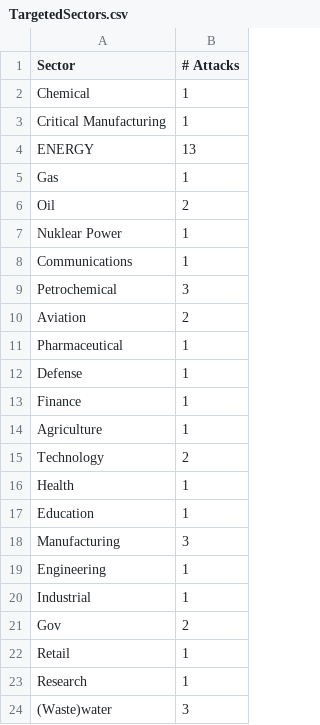
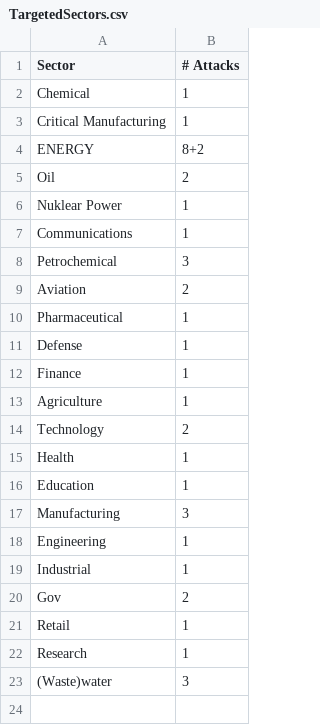
Before and after one commit to NF997/OTSecurityIncidents, a CSV file: TargetedSectors.csv, drawn as a sheet.

```diff
--- a/TargetedSectors.csv
+++ b/TargetedSectors.csv
@@ -3,4 +3,3 @@ Chemical,1
 Critical Manufacturing,1
-ENERGY,13
-Gas,1
+ENERGY,8+2
 Oil,2
```
Also changed, not shown: Incidents.csv, TargetedCountries.csv, 2 other files.
